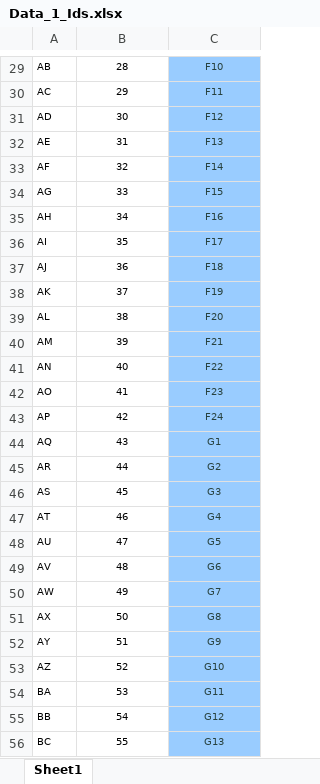
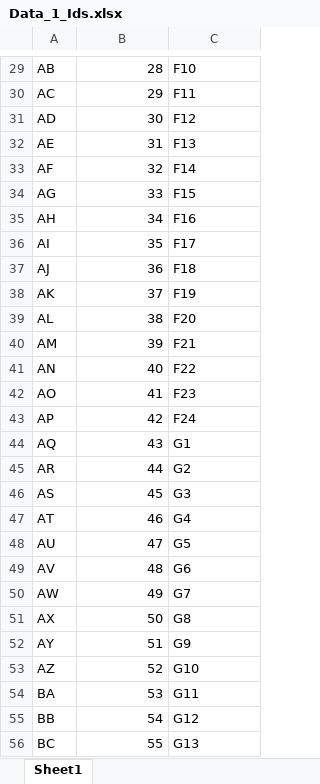
Before and after one commit to mohrbp/AnalyzeAssay, an Excel workbook: inst/extdata/Data_1_Ids.xlsx, sheet Sheet1, drawn as a sheet; only a part is shown, gaps mark what is left out; values as stored, in another font and other column widths than the file's, no borders; charts and pictures not drawn; the diff covers the shown part only; the diff names each change by its address in the sheet, - before the commit and + after, or states it on an @@ line.

```diff
--- a/inst/extdata/Data_1_Ids.xlsx (sheet Sheet1)
+++ b/inst/extdata/Data_1_Ids.xlsx (sheet Sheet1)
@@ A29:C56 text size: larger @@
-B29:B56 alignment: center
+B29:B56 alignment: right
@@ C29:C56 fill: #99CCFF → none, text colour: #27413E → black, alignment: center → left @@
```
Also changed, not shown: 1 added row, 1 removed row and cell formats elsewhere in this sheet, charts or pictures, inst/extdata/Data_2_Ids.xlsx, 18 other files.
